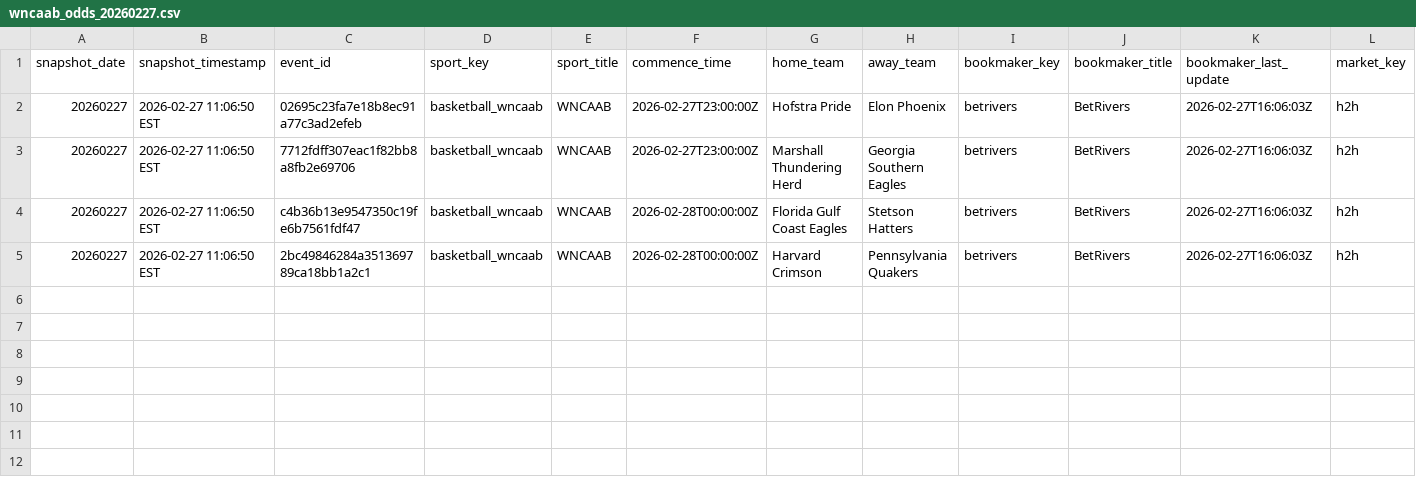
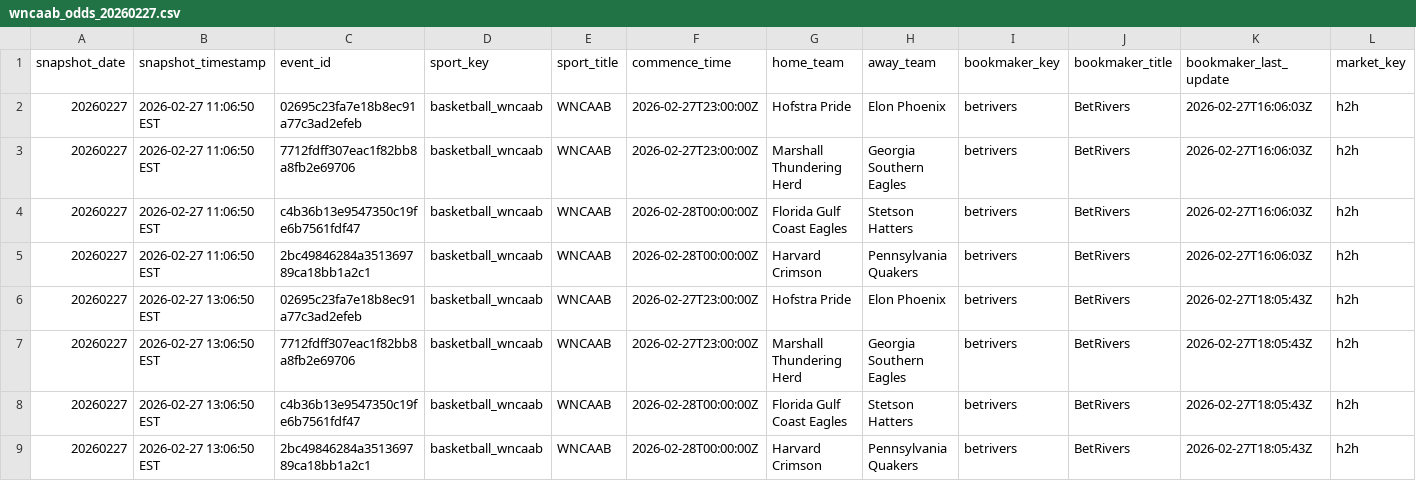
Before and after one commit to shmcminn/nicar26-github-actions, a CSV file: data/wncaab_odds_20260227.csv, drawn as a sheet; only a part is shown; rows hold the shown columns only; the diff names each change by its address in the sheet, - before the commit and + after, or states it on an @@ line.

```diff
--- a/data/wncaab_odds_20260227.csv
+++ b/data/wncaab_odds_20260227.csv
+row 6: 20260227 | 2026-02-27 13:06:50 EST | 02695c23fa7e18b8ec91a77c3ad2efeb | basketball_wncaab | WNCAAB | 2026-02-27T23:00:00Z | Hofstra Pride | Elon Phoenix | betrivers | BetRivers | 2026-02-27T18:05:43Z | h2h
+row 7: 20260227 | 2026-02-27 13:06:50 EST | 7712fdff307eac1f82bb8a8fb2e69706 | basketball_wncaab | WNCAAB | 2026-02-27T23:00:00Z | Marshall Thundering Herd | Georgia Southern Eagles | betrivers | BetRivers | 2026-02-27T18:05:43Z | h2h
+row 8: 20260227 | 2026-02-27 13:06:50 EST | c4b36b13e9547350c19fe6b7561fdf47 | basketball_wncaab | WNCAAB | 2026-02-28T00:00:00Z | Florida Gulf Coast Eagles | Stetson Hatters | betrivers | BetRivers | 2026-02-27T18:05:43Z | h2h
+row 9: 20260227 | 2026-02-27 13:06:50 EST | 2bc49846284a351369789ca18bb1a2c1 | basketball_wncaab | WNCAAB | 2026-02-28T00:00:00Z | Harvard Crimson | Pennsylvania Quakers | betrivers | BetRivers | 2026-02-27T18:05:43Z | h2h
```
Also changed, not shown: 1 other file.
